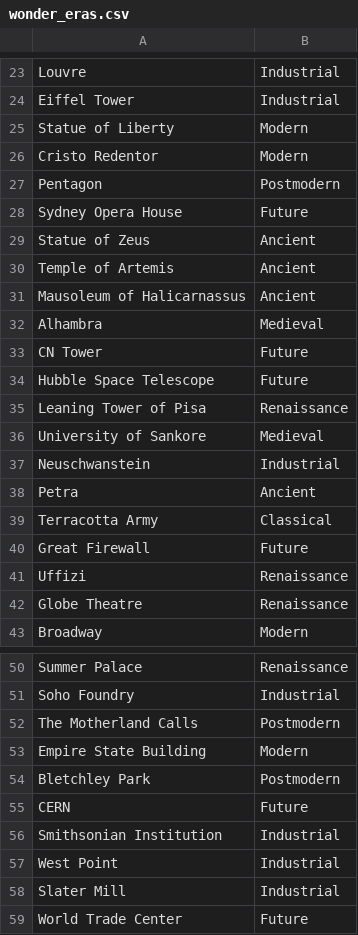
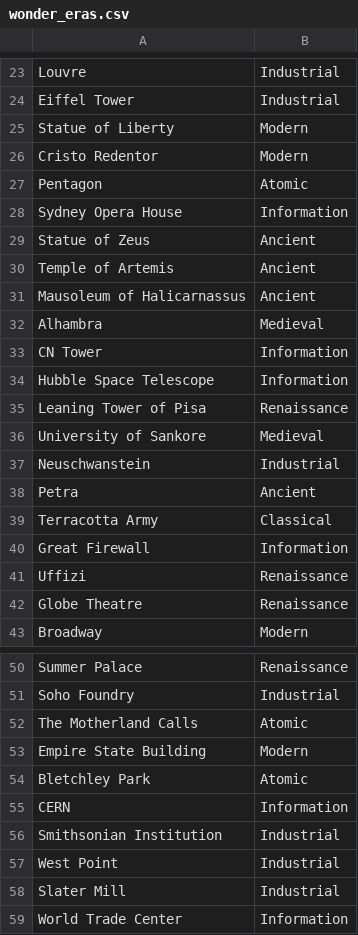
Before and after one commit to artemigkh/Verns-Civ5-VP-Toolkit, a CSV file: analysis/wonder_eras.csv, drawn as a sheet; only a part is shown, gaps mark what is left out.

```diff
--- a/analysis/wonder_eras.csv
+++ b/analysis/wonder_eras.csv
@@ -26,4 +26,4 @@ Statue of Liberty,Modern
 Cristo Redentor,Modern
-Pentagon,Postmodern
-Sydney Opera House,Future
+Pentagon,Atomic
+Sydney Opera House,Information
 Statue of Zeus,Ancient
@@ -32,4 +32,4 @@ Mausoleum of Halicarnassus,Ancient
 Alhambra,Medieval
-CN Tower,Future
-Hubble Space Telescope,Future
+CN Tower,Information
+Hubble Space Telescope,Information
 Leaning Tower of Pisa,Renaissance
@@ -39,3 +39,3 @@ Petra,Ancient
 Terracotta Army,Classical
-Great Firewall,Future
+Great Firewall,Information
 Uffizi,Renaissance
@@ -51,6 +51,6 @@ Summer Palace,Renaissance
 Soho Foundry,Industrial
-The Motherland Calls,Postmodern
+The Motherland Calls,Atomic
 Empire State Building,Modern
-Bletchley Park,Postmodern
-CERN,Future
+Bletchley Park,Atomic
+CERN,Information
 Smithsonian Institution,Industrial
@@ -58,2 +58,2 @@ West Point,Industrial
 Slater Mill,Industrial
-World Trade Center,Future
+World Trade Center,Information
```
Also changed, not shown: 17 other files.
